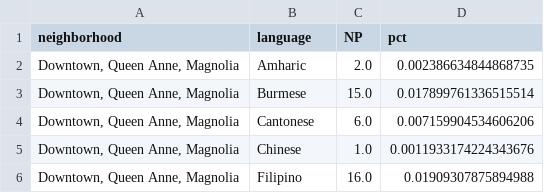
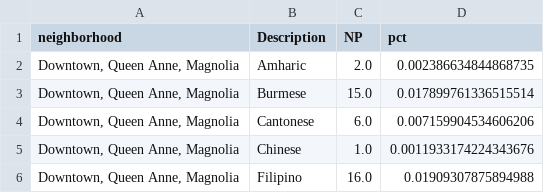
Before and after one commit to monolyst/census-demography, a CSV file: data/Aggregated_lang_neighb.csv, drawn as a sheet; only a part is shown.

Commit message:
Merged PUMs data

```diff
--- a/data/Aggregated_lang_neighb.csv
+++ b/data/Aggregated_lang_neighb.csv
@@ -1,2 +1,2 @@
-neighborhood,language,NP,pct
+neighborhood,Description,NP,pct
 "Downtown, Queen Anne, Magnolia",Amharic,2.0,0.002386634844868735
```
Also changed, not shown: 3 other files.
